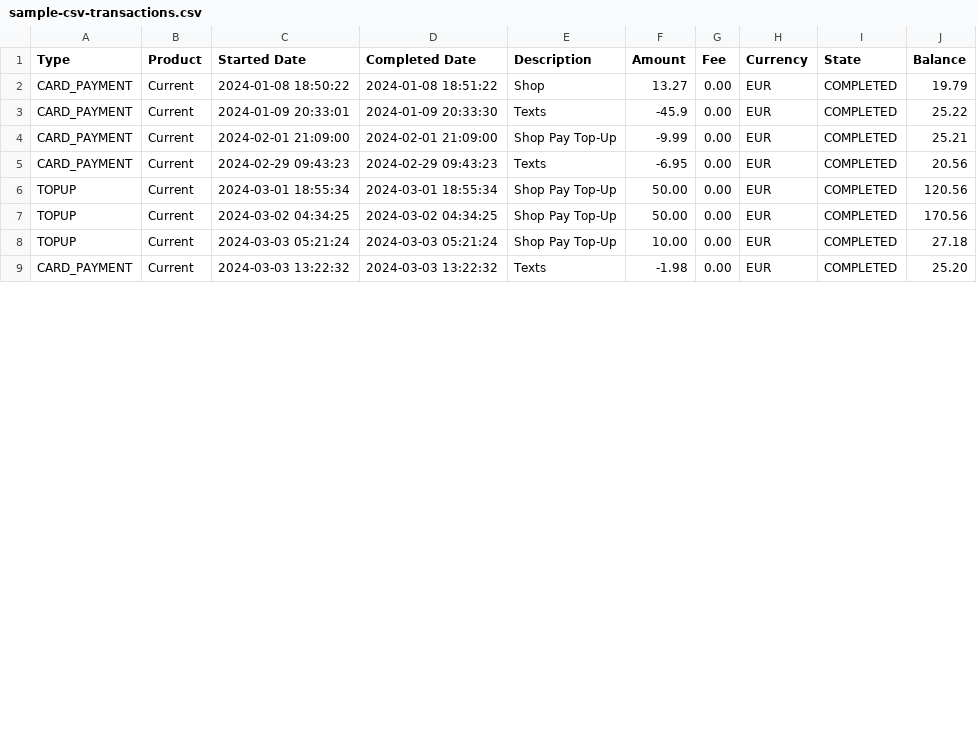
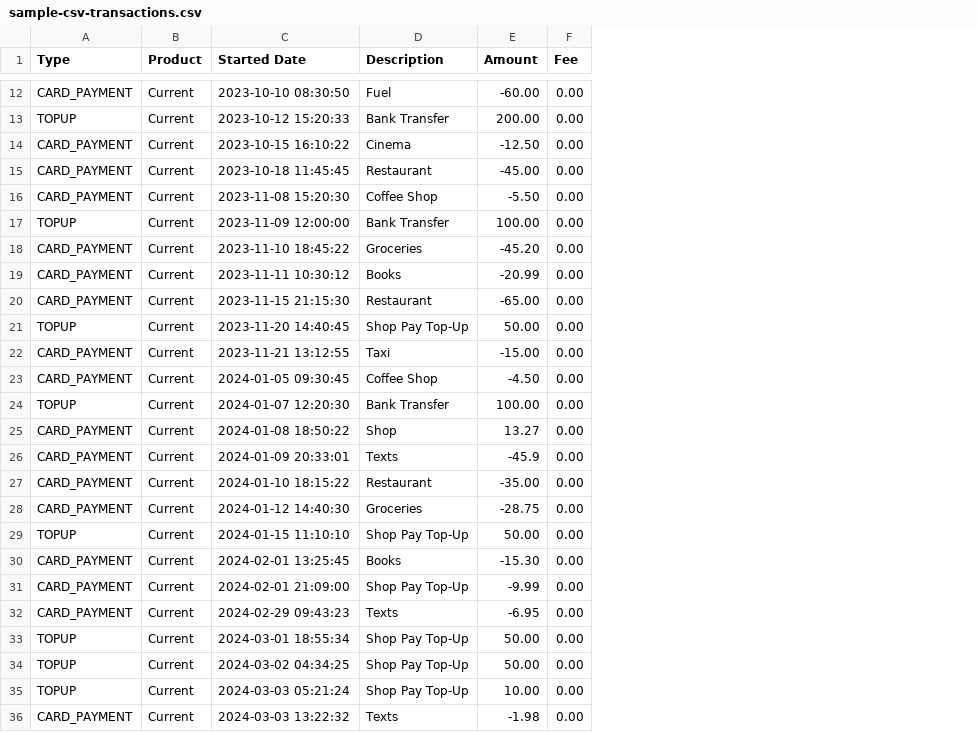
Before and after one commit to dkgit712258/Financially-Forward, a CSV file: sample-csv-transactions.csv, drawn as a sheet; only a part is shown, gaps mark what is left out; removed rows and columns are numbered as before the commit, all else as after; the diff covers the shown part only; the diff names each change by its address in the sheet, - before the commit and + after, or states it on an @@ line.

```diff
--- a/sample-csv-transactions.csv
+++ b/sample-csv-transactions.csv
-column D (Completed Date), rows 2-9: 2024-01-08 18:51:22 | 2024-01-09 20:33:30 | 2024-02-01 21:09:00 | 2024-02-29 09:43:23 | 2024-03-01 18:55:34 | 2024-03-02 04:34:25 | 2024-03-03 05:21:24 | 2024-03-03 13:22:32
-column H (Currency), rows 2-9: all EUR
-column I (State), rows 2-9: all COMPLETED
-column J (Balance), rows 2-9: 19.79 | 25.22 | 25.21 | 20.56 | 120.56 | 170.56 | 27.18 | 25.20
+row 12: CARD_PAYMENT | Current | 2023-10-10 08:30:50 | Fuel | -60.00 | 0.00
+row 13: TOPUP | Current | 2023-10-12 15:20:33 | Bank Transfer | 200.00 | 0.00
+row 14: CARD_PAYMENT | Current | 2023-10-15 16:10:22 | Cinema | -12.50 | 0.00
+row 15: CARD_PAYMENT | Current | 2023-10-18 11:45:45 | Restaurant | -45.00 | 0.00
+row 16: CARD_PAYMENT | Current | 2023-11-08 15:20:30 | Coffee Shop | -5.50 | 0.00
+row 17: TOPUP | Current | 2023-11-09 12:00:00 | Bank Transfer | 100.00 | 0.00
+row 18: CARD_PAYMENT | Current | 2023-11-10 18:45:22 | Groceries | -45.20 | 0.00
+row 19: CARD_PAYMENT | Current | 2023-11-11 10:30:12 | Books | -20.99 | 0.00
+row 20: CARD_PAYMENT | Current | 2023-11-15 21:15:30 | Restaurant | -65.00 | 0.00
+row 21: TOPUP | Current | 2023-11-20 14:40:45 | Shop Pay Top-Up | 50.00 | 0.00
+row 22: CARD_PAYMENT | Current | 2023-11-21 13:12:55 | Taxi | -15.00 | 0.00
+row 23: CARD_PAYMENT | Current | 2024-01-05 09:30:45 | Coffee Shop | -4.50 | 0.00
+row 24: TOPUP | Current | 2024-01-07 12:20:30 | Bank Transfer | 100.00 | 0.00
+row 27: CARD_PAYMENT | Current | 2024-01-10 18:15:22 | Restaurant | -35.00 | 0.00
+row 28: CARD_PAYMENT | Current | 2024-01-12 14:40:30 | Groceries | -28.75 | 0.00
+row 29: TOPUP | Current | 2024-01-15 11:10:10 | Shop Pay Top-Up | 50.00 | 0.00
+row 30: CARD_PAYMENT | Current | 2024-02-01 13:25:45 | Books | -15.30 | 0.00
```
Also changed, not shown: 10 added rows and 4 edited cells elsewhere in this file, 1 other file.
